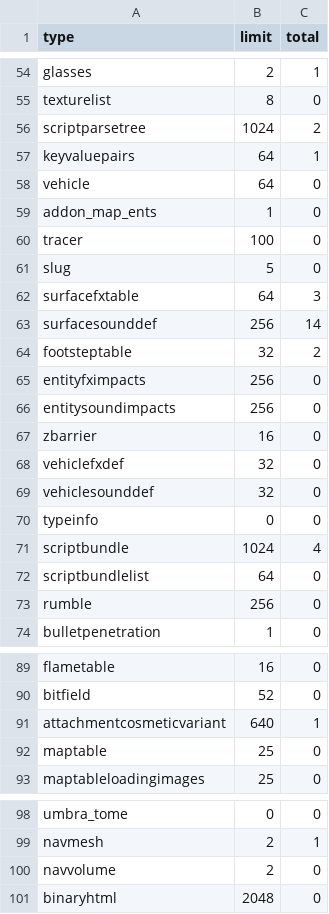
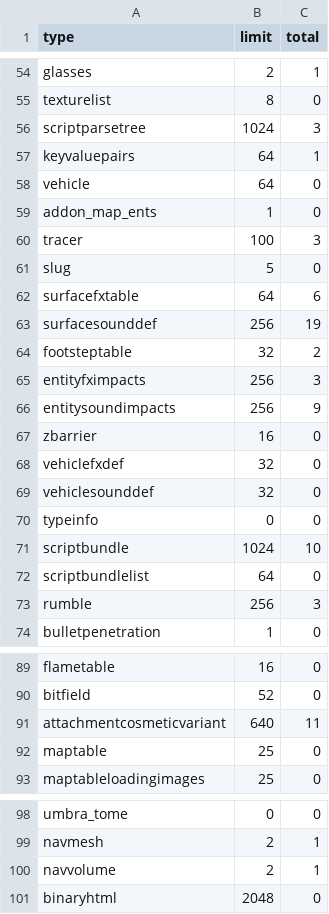
Before and after one commit to ColDog5044/zm_countryside, a CSV file: zone_source/all/assetinfo/zm_countryside_poolinfo.csv, drawn as a sheet; only a part is shown, gaps mark what is left out; the diff covers the shown part only.

```diff
--- a/zone_source/all/assetinfo/zm_countryside_poolinfo.csv
+++ b/zone_source/all/assetinfo/zm_countryside_poolinfo.csv
@@ -55,3 +55,3 @@ glasses,2,1
 texturelist,8,0
-scriptparsetree,1024,2
+scriptparsetree,1024,3
 keyvaluepairs,64,1
@@ -59,9 +59,9 @@ vehicle,64,0
 addon_map_ents,1,0
-tracer,100,0
+tracer,100,3
 slug,5,0
-surfacefxtable,64,3
-surfacesounddef,256,14
+surfacefxtable,64,6
+surfacesounddef,256,19
 footsteptable,32,2
-entityfximpacts,256,0
-entitysoundimpacts,256,0
+entityfximpacts,256,3
+entitysoundimpacts,256,9
 zbarrier,16,0
@@ -70,5 +70,5 @@ vehiclesounddef,32,0
 typeinfo,0,0
-scriptbundle,1024,4
+scriptbundle,1024,10
 scriptbundlelist,64,0
-rumble,256,0
+rumble,256,3
 bulletpenetration,1,0
@@ -90,3 +90,3 @@ flametable,16,0
 bitfield,52,0
-attachmentcosmeticvariant,640,1
+attachmentcosmeticvariant,640,11
 maptable,25,0
@@ -99,3 +99,3 @@ umbra_tome,0,0
 navmesh,2,1
-navvolume,2,0
+navvolume,2,1
 binaryhtml,2048,0
```
Also changed, not shown: 18 edited cells elsewhere in this file, zone_source/all/assetinfo/zm_countryside_bulletreport.csv, zone_source/english/assetinfo/zm_countryside.csv, 15 other files.
